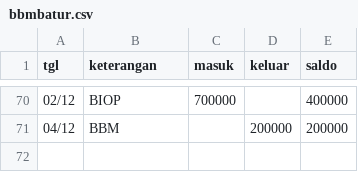
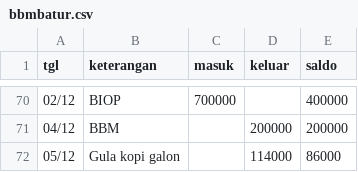
Before and after one commit to zaidhidayat/bbm, a CSV file: bbmbatur.csv, drawn as a sheet; only a part is shown, gaps mark what is left out.

Commit message:
Update bbmbatur.csv via BIOP app (sinkron)

```diff
--- a/bbmbatur.csv
+++ b/bbmbatur.csv
@@ -71 +71,2 @@ tgl,keterangan,masuk,keluar,saldo
 04/12,BBM,,200000,200000
+05/12,Gula  kopi  galon,,114000,86000
```
